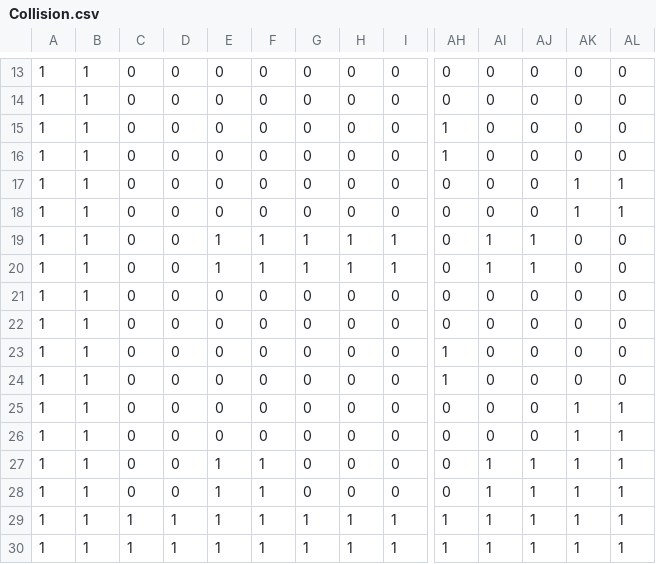
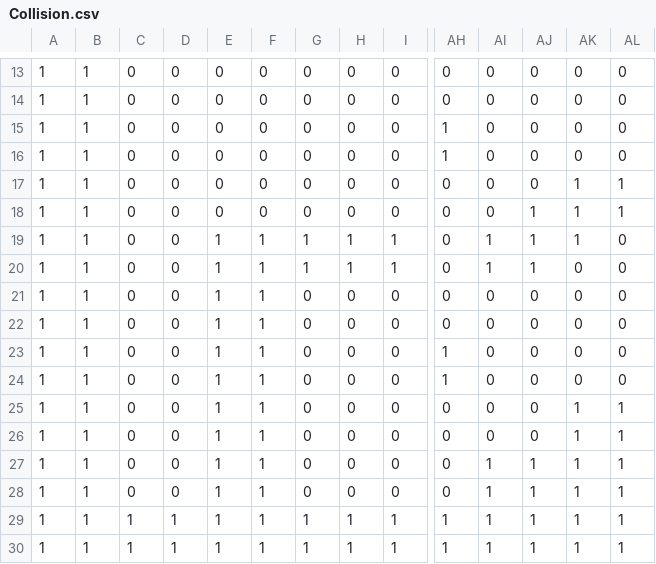
Before and after one commit to buymyhubs/raylib-example-2d, a CSV file: scenes/main/simplified/Level_0/Collision.csv, drawn as a sheet; only a part is shown, gaps mark what is left out; removed rows and columns are numbered as before the commit, all else as after; rows hold the shown columns only; the diff names each change by its address in the sheet, - before the commit and + after, or states it on an @@ line.

Commit message:
tile collision nearly working

```diff
--- a/scenes/main/simplified/Level_0/Collision.csv
+++ b/scenes/main/simplified/Level_0/Collision.csv
-AJ18: 0
+AJ18: 1
+row 19: 1 | 1 | 0 | 0 | 1 | 1 | 1 | 1 | 1 | 0 | 1 | 1 | 1 | 0
-row 20: 1 | 1 | 0 | 0 | 1 | 1 | 1 | 1 | 1 | 0 | 1 | 1 | 0 | 0
-E21:E26: 0
+E21:E26: 1
-F21:F26: 0
+F21:F26: 1
```
Also changed, not shown: 6 other files.
